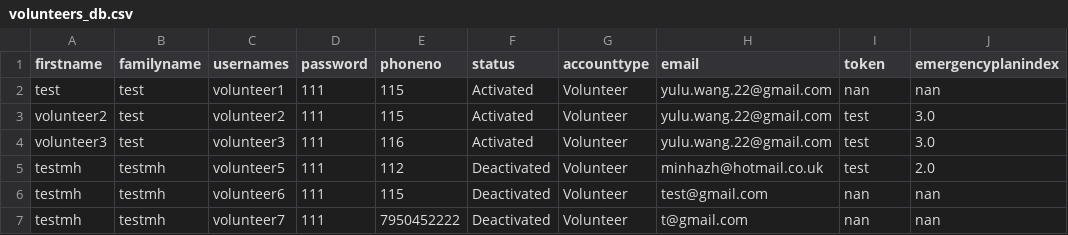
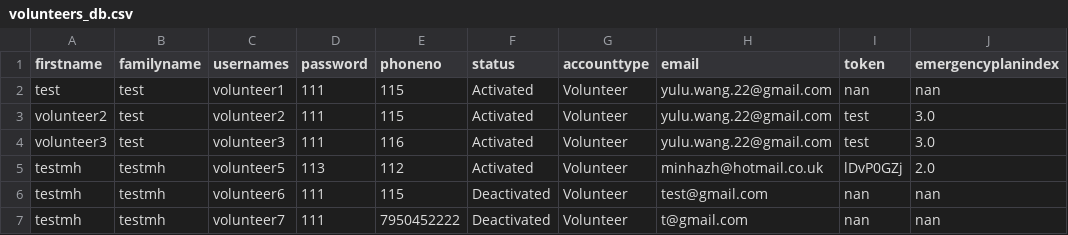
Before and after one commit to MinhazH99/introprogramming, a CSV file: volunteers_db.csv, drawn as a sheet; only a part is shown; the diff names each change by its address in the sheet, - before the commit and + after, or states it on an @@ line.

```diff
--- a/volunteers_db.csv
+++ b/volunteers_db.csv
-D5 (password): 111
+D5 (password): 113
-F5 (status): Deactivated
+F5 (status): Activated
-I5 (token): test
+I5 (token): lDvP0GZj
```
Also changed, not shown: 6 other files.
